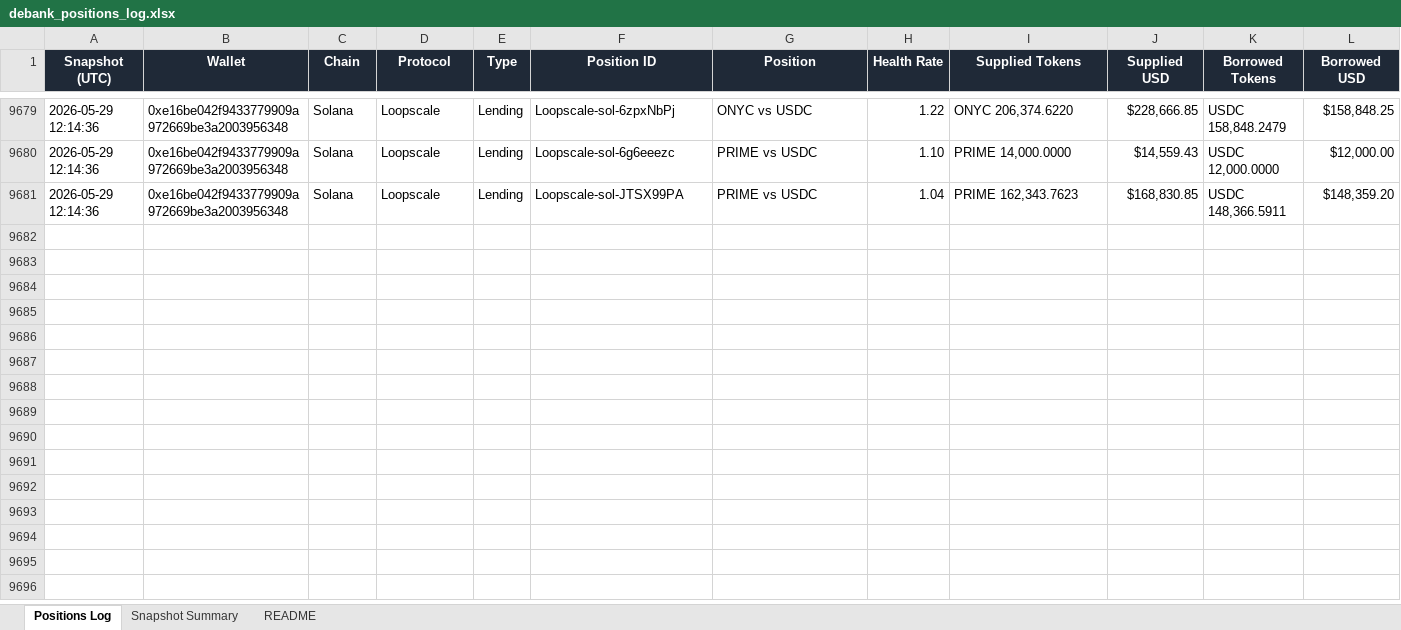
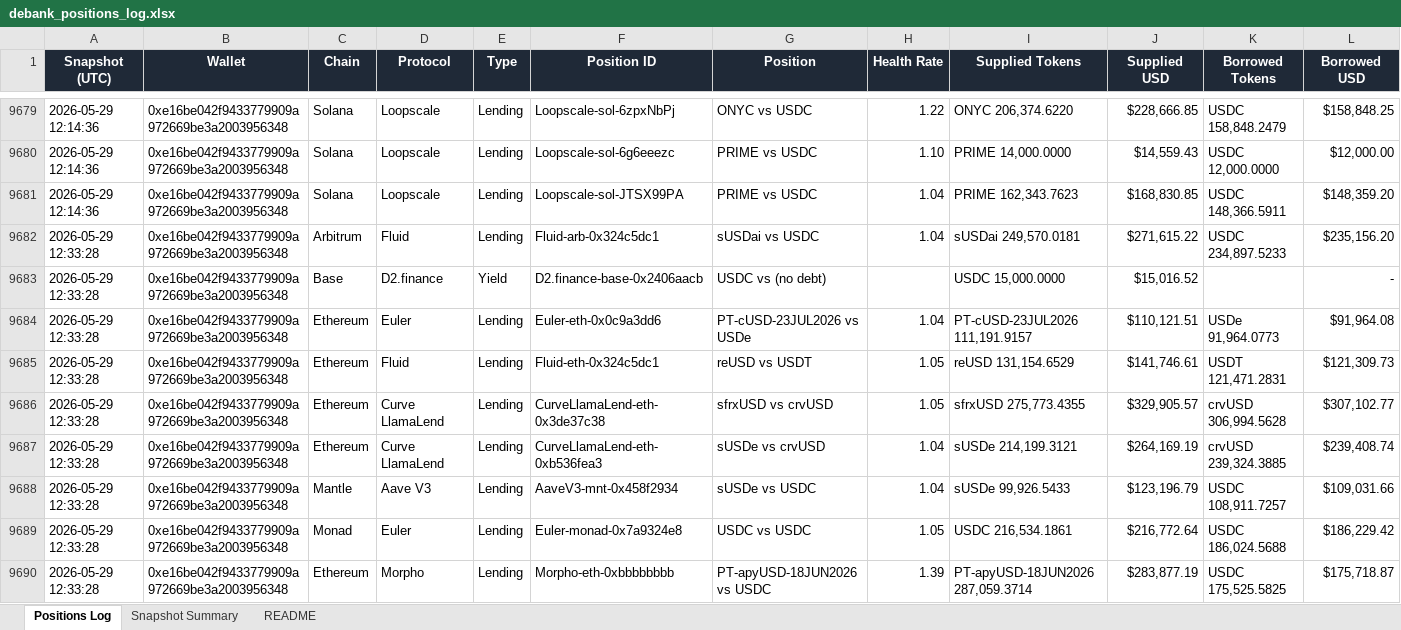
Before and after one commit to crypto-dashboard-777/defi-dashboard, an Excel workbook: outputs/debank_positions_log.xlsx, sheet Positions Log, drawn as a sheet; only a part is shown, gaps mark what is left out; values as stored, in another font and other column widths than the file's, no borders; conditional formats not drawn; rows hold the shown columns only; the diff covers the shown part only; the diff names each change by its address in the sheet, - before the commit and + after, or states it on an @@ line.

```diff
--- a/outputs/debank_positions_log.xlsx (sheet Positions Log)
+++ b/outputs/debank_positions_log.xlsx (sheet Positions Log)
+row 9682: 2026-05-29 12:33:28 | 0xe16be042f9433779909a972669be3a2003956348 | Arbitrum | Fluid | Lending | Fluid-arb-0x324c5dc1 | sUSDai vs USDC | 1.04 | sUSDai 249,570.0181 | $271,615.22 | USDC 234,897.5233 | $235,156.20
+row 9683: 2026-05-29 12:33:28 | 0xe16be042f9433779909a972669be3a2003956348 | Base | D2.finance | Yield | D2.finance-base-0x2406aacb | USDC vs (no debt) |  | USDC 15,000.0000 | $15,016.52 |  | -
+row 9684: 2026-05-29 12:33:28 | 0xe16be042f9433779909a972669be3a2003956348 | Ethereum | Euler | Lending | Euler-eth-0x0c9a3dd6 | PT-cUSD-23JUL2026 vs USDe | 1.04 | PT-cUSD-23JUL2026 111,191.9157 | $110,121.51 | USDe 91,964.0773 | $91,964.08
+row 9685: 2026-05-29 12:33:28 | 0xe16be042f9433779909a972669be3a2003956348 | Ethereum | Fluid | Lending | Fluid-eth-0x324c5dc1 | reUSD vs USDT | 1.05 | reUSD 131,154.6529 | $141,746.61 | USDT 121,471.2831 | $121,309.73
+row 9686: 2026-05-29 12:33:28 | 0xe16be042f9433779909a972669be3a2003956348 | Ethereum | Curve LlamaLend | Lending | CurveLlamaLend-eth-0x3de37c38 | sfrxUSD vs crvUSD | 1.05 | sfrxUSD 275,773.4355 | $329,905.57 | crvUSD 306,994.5628 | $307,102.77
+row 9687: 2026-05-29 12:33:28 | 0xe16be042f9433779909a972669be3a2003956348 | Ethereum | Curve LlamaLend | Lending | CurveLlamaLend-eth-0xb536fea3 | sUSDe vs crvUSD | 1.04 | sUSDe 214,199.3121 | $264,169.19 | crvUSD 239,324.3885 | $239,408.74
+row 9688: 2026-05-29 12:33:28 | 0xe16be042f9433779909a972669be3a2003956348 | Mantle | Aave V3 | Lending | AaveV3-mnt-0x458f2934 | sUSDe vs USDC | 1.04 | sUSDe 99,926.5433 | $123,196.79 | USDC 108,911.7257 | $109,031.66
+row 9689: 2026-05-29 12:33:28 | 0xe16be042f9433779909a972669be3a2003956348 | Monad | Euler | Lending | Euler-monad-0x7a9324e8 | USDC vs USDC | 1.05 | USDC 216,534.1861 | $216,772.64 | USDC 186,024.5688 | $186,229.42
+row 9690: 2026-05-29 12:33:28 | 0xe16be042f9433779909a972669be3a2003956348 | Ethereum | Morpho | Lending | Morpho-eth-0xbbbbbbbb | PT-apyUSD-18JUN2026 vs USDC | 1.39 | PT-apyUSD-18JUN2026 287,059.3714 | $283,877.19 | USDC 175,525.5825 | $175,718.87
```
Also changed, not shown: 11 added rows elsewhere in this sheet, sheet Snapshot Summary, 6 other files.
